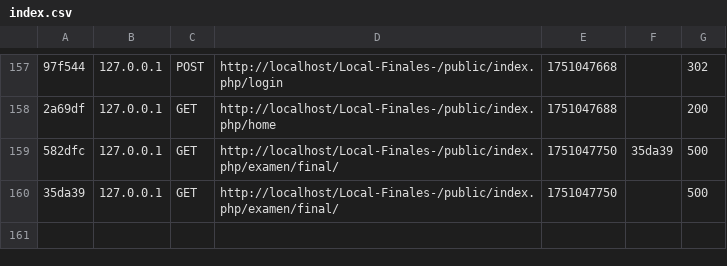
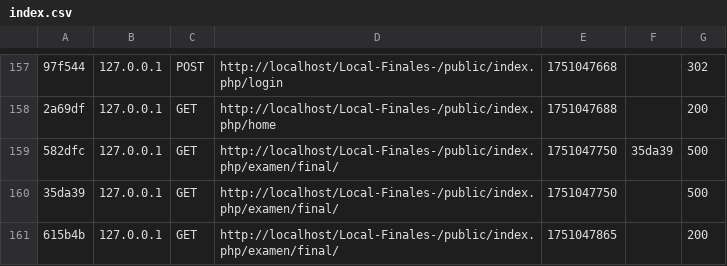
Before and after one commit to G4Gs/Local-Finales-, a CSV file: var/cache/dev/profiler/index.csv, drawn as a sheet; only a part is shown, gaps mark what is left out; the diff names each change by its address in the sheet, - before the commit and + after, or states it on an @@ line.

```diff
--- a/var/cache/dev/profiler/index.csv
+++ b/var/cache/dev/profiler/index.csv
+row 161: 615b4b | 127.0.0.1 | GET | http://localhost/Local-Finales-/public/index.php/examen/final/ | 1751047865 |  | 200
```
Also changed, not shown: 3 other files.
